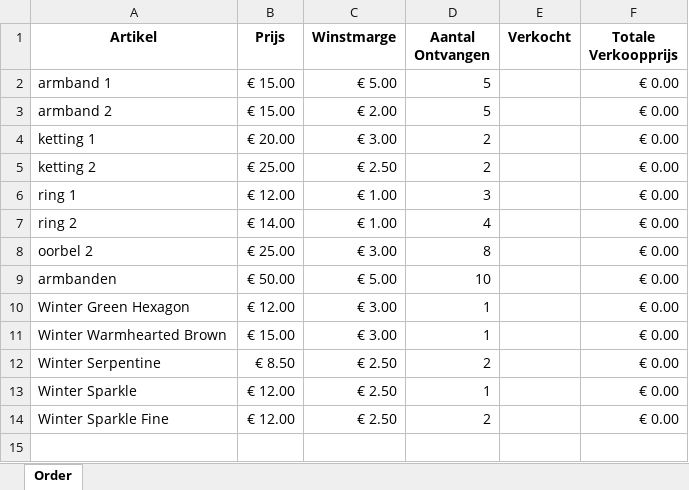
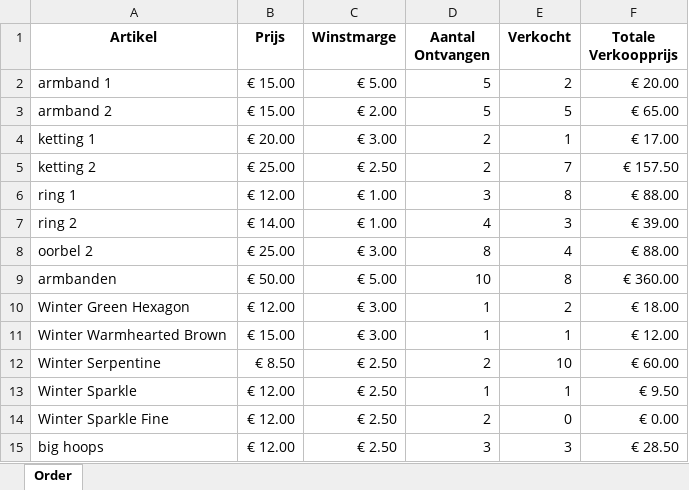
Before and after one commit to SeppeVanheulenberghe/Snuisters, an Excel workbook: Bestelbon.xlsx, sheet Order, drawn as a sheet; values as stored, in another font and other column widths than the file's, no borders; the diff names each change by its address in the sheet, - before the commit and + after, or states it on an @@ line.

```diff
--- a/Bestelbon.xlsx (sheet Order)
+++ b/Bestelbon.xlsx (sheet Order)
-E2 (Verkocht): (empty)
+E2 (Verkocht): 2
-F2 (Totale Verkoopprijs): € 0.00
+F2 (Totale Verkoopprijs): € 20.00
-E3 (Verkocht): (empty)
+E3 (Verkocht): 5
-F3 (Totale Verkoopprijs): € 0.00
+F3 (Totale Verkoopprijs): € 65.00
-E4 (Verkocht): (empty)
+E4 (Verkocht): 1
-F4 (Totale Verkoopprijs): € 0.00
+F4 (Totale Verkoopprijs): € 17.00
-E5 (Verkocht): (empty)
+E5 (Verkocht): 7
-F5 (Totale Verkoopprijs): € 0.00
+F5 (Totale Verkoopprijs): € 157.50
-E6 (Verkocht): (empty)
+E6 (Verkocht): 8
-F6 (Totale Verkoopprijs): € 0.00
+F6 (Totale Verkoopprijs): € 88.00
-E7 (Verkocht): (empty)
+E7 (Verkocht): 3
-F7 (Totale Verkoopprijs): € 0.00
+F7 (Totale Verkoopprijs): € 39.00
-E8 (Verkocht): (empty)
+E8 (Verkocht): 4
-F8 (Totale Verkoopprijs): € 0.00
+F8 (Totale Verkoopprijs): € 88.00
-E9 (Verkocht): (empty)
+E9 (Verkocht): 8
-F9 (Totale Verkoopprijs): € 0.00
+F9 (Totale Verkoopprijs): € 360.00
-E10 (Verkocht): (empty)
+E10 (Verkocht): 2
-F10 (Totale Verkoopprijs): € 0.00
+F10 (Totale Verkoopprijs): € 18.00
-E11 (Verkocht): (empty)
+E11 (Verkocht): 1
-F11 (Totale Verkoopprijs): € 0.00
+F11 (Totale Verkoopprijs): € 12.00
-E12 (Verkocht): (empty)
+E12 (Verkocht): 10
-F12 (Totale Verkoopprijs): € 0.00
+F12 (Totale Verkoopprijs): € 60.00
-E13 (Verkocht): (empty)
+E13 (Verkocht): 1
-F13 (Totale Verkoopprijs): € 0.00
+F13 (Totale Verkoopprijs): € 9.50
-E14 (Verkocht): (empty)
+E14 (Verkocht): 0
+row 15: big hoops | € 12.00 | € 2.50 | 3 | 3 | € 28.50
```
Also changed, not shown: 51 other files.
